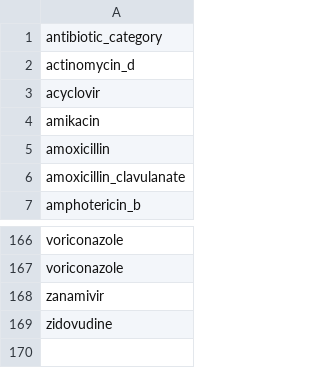
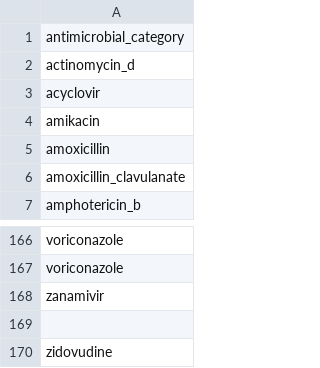
Before and after one commit to Common-Longitudinal-ICU-data-Format/CLIF, a CSV file: mCIDE/microbiology_susceptibility/clif_microbiology_susceptibility_antibiotics_category.csv, drawn as a sheet; only a part is shown, gaps mark what is left out.

Commit message:
doc: update column to antimicrobial category

```diff
--- a/mCIDE/microbiology_susceptibility/clif_microbiology_susceptibility_antibiotics_category.csv
+++ b/mCIDE/microbiology_susceptibility/clif_microbiology_susceptibility_antibiotics_category.csv
@@ -1,2 +1,2 @@
-antibiotic_category
+antimicrobial_category
 actinomycin_d
@@ -168,2 +168,3 @@ voriconazole
 zanamivir
+
 zidovudine
```
